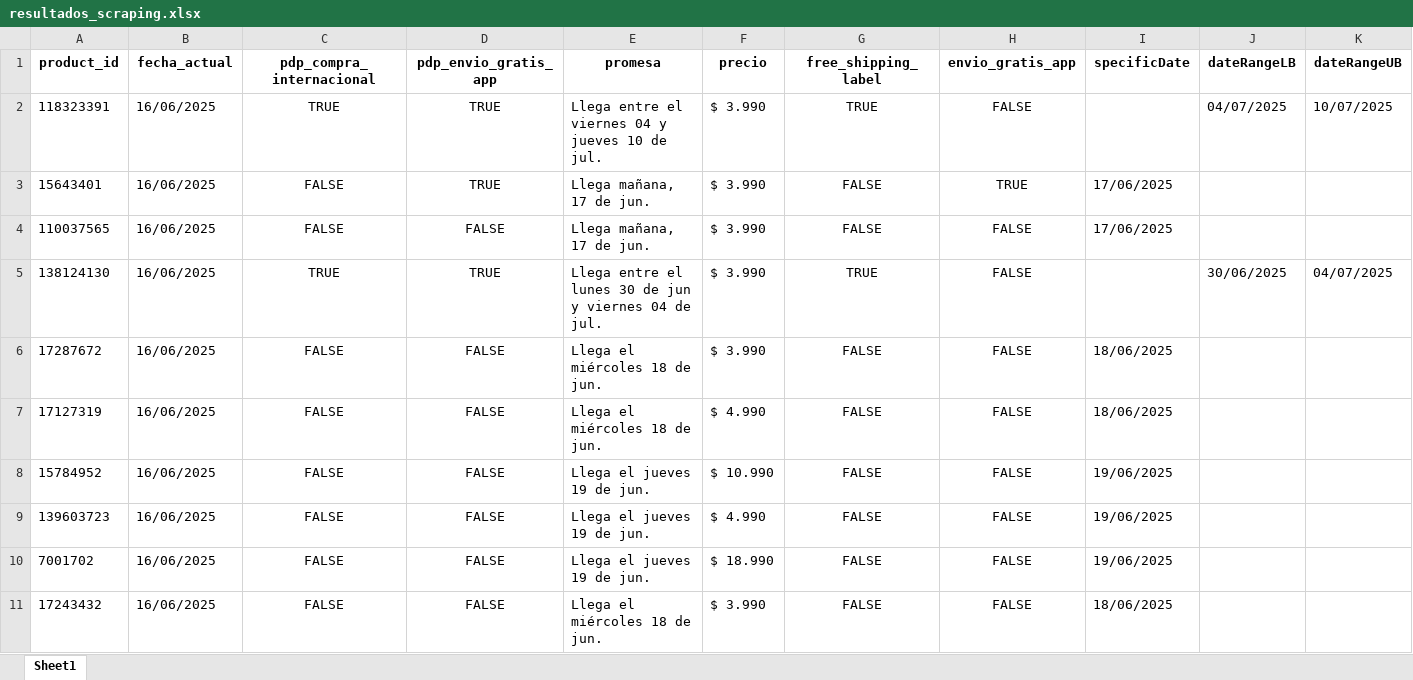
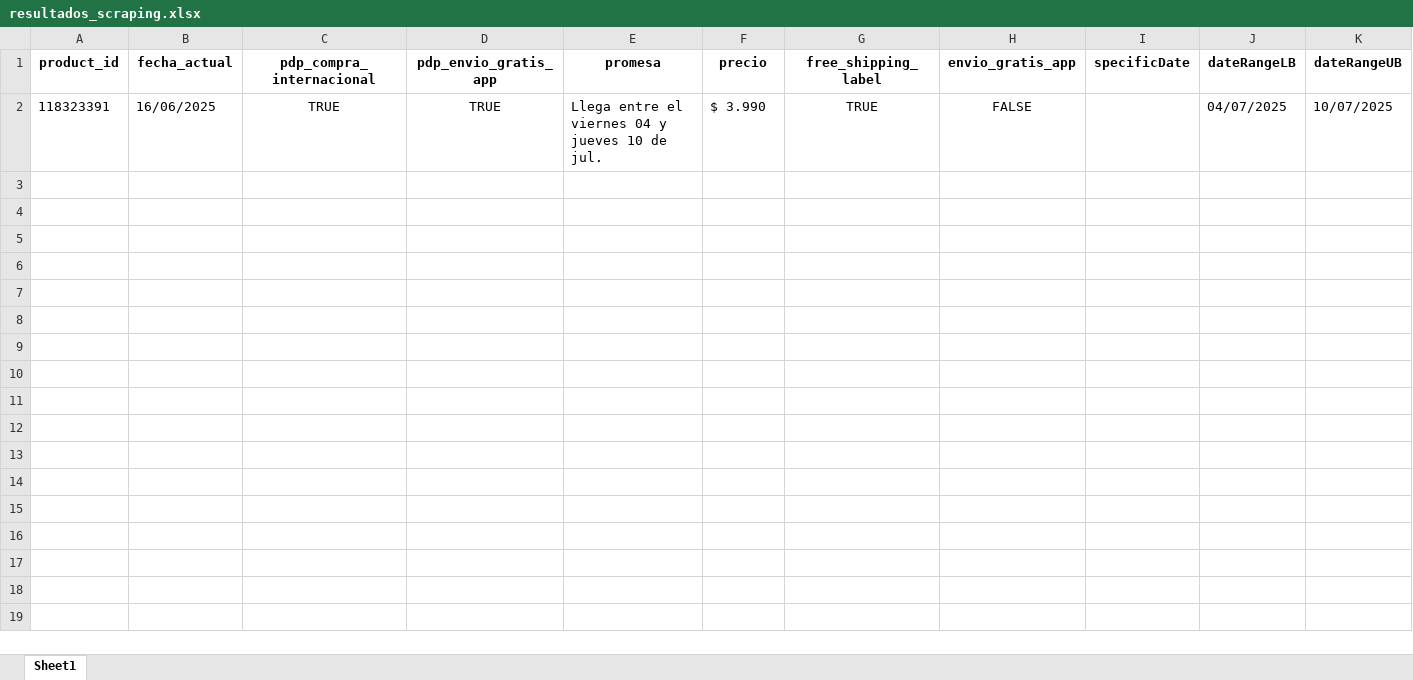
Before and after one commit to cristian-castillofreire/scraping_competencia, an Excel workbook: resultados_scraping.xlsx, sheet Sheet1, drawn as a sheet; values as stored, in another font and other column widths than the file's, no borders; the diff names each change by its address in the sheet, - before the commit and + after, or states it on an @@ line.

Commit message:
cambio en continuar compra

```diff
--- a/resultados_scraping.xlsx (sheet Sheet1)
+++ b/resultados_scraping.xlsx (sheet Sheet1)
-row 3: 15643401 | 16/06/2025 | FALSE | TRUE | Llega mañana, 17 de jun. | $ 3.990 | FALSE | TRUE | 17/06/2025
-row 4: 110037565 | 16/06/2025 | FALSE | FALSE | Llega mañana, 17 de jun. | $ 3.990 | FALSE | FALSE | 17/06/2025
-row 5: 138124130 | 16/06/2025 | TRUE | TRUE | Llega entre el lunes 30 de jun y viernes 04 de jul. | $ 3.990 | TRUE | FALSE |  | 30/06/2025 | 04/07/2025
-row 6: 17287672 | 16/06/2025 | FALSE | FALSE | Llega el miércoles 18 de jun. | $ 3.990 | FALSE | FALSE | 18/06/2025
-row 7: 17127319 | 16/06/2025 | FALSE | FALSE | Llega el miércoles 18 de jun. | $ 4.990 | FALSE | FALSE | 18/06/2025
-row 8: 15784952 | 16/06/2025 | FALSE | FALSE | Llega el jueves 19 de jun. | $ 10.990 | FALSE | FALSE | 19/06/2025
-row 9: 139603723 | 16/06/2025 | FALSE | FALSE | Llega el jueves 19 de jun. | $ 4.990 | FALSE | FALSE | 19/06/2025
-row 10: 7001702 | 16/06/2025 | FALSE | FALSE | Llega el jueves 19 de jun. | $ 18.990 | FALSE | FALSE | 19/06/2025
-row 11: 17243432 | 16/06/2025 | FALSE | FALSE | Llega el miércoles 18 de jun. | $ 3.990 | FALSE | FALSE | 18/06/2025
```
Also changed, not shown: 1 other file.
